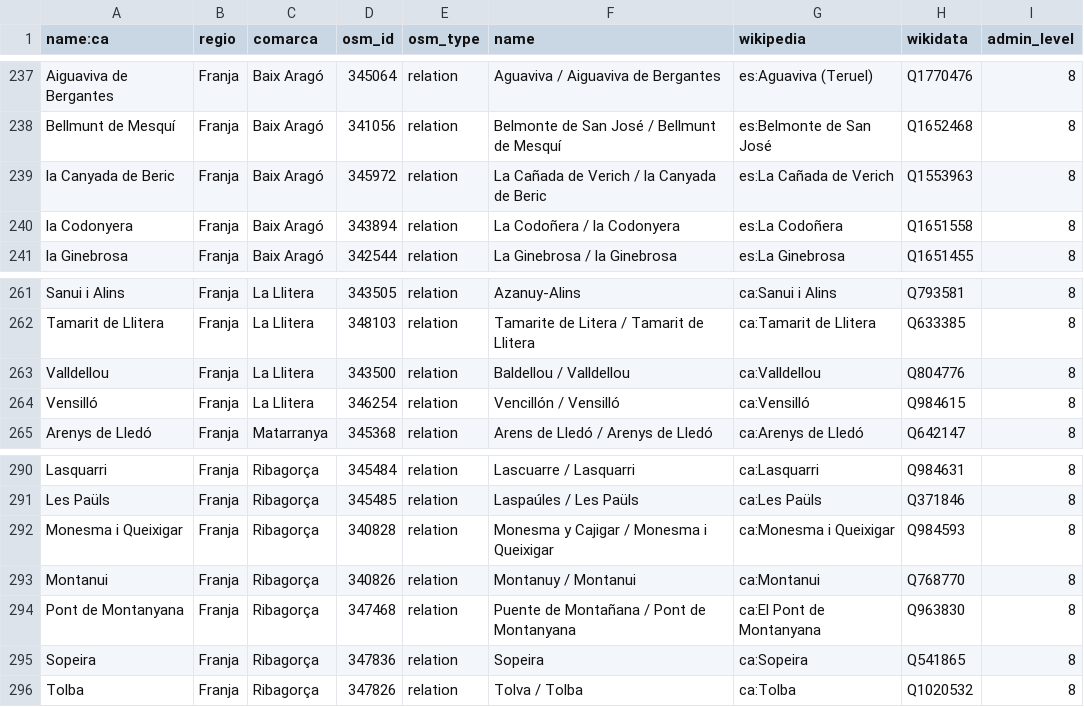
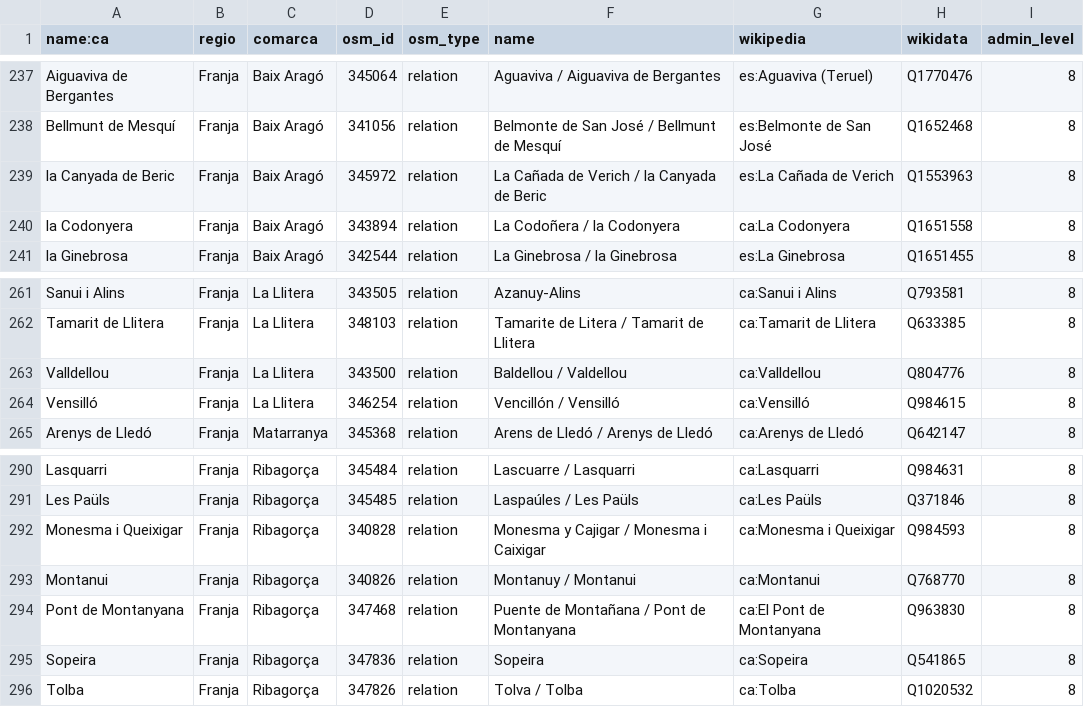
Before and after one commit to OSM-Catalan/monitorOSM, a TSV file: data-raw/municipis.tsv, drawn as a sheet; only a part is shown, gaps mark what is left out.

Commit message:
Actualització de name segons llei de comarcalització
https://www.boe.es/buscar/act.php?id=BOA-d-2006-90251

```diff
--- a/data-raw/municipis.tsv
+++ b/data-raw/municipis.tsv
@@ -239,3 +239,3 @@
 "la Canyada de Beric"	"Franja"	"Baix Aragó"	"345972"	"relation"	"La Cañada de Verich / la Canyada de Beric"	"es:La Cañada de Verich"	"Q1553963"	"8"
-"la Codonyera"	"Franja"	"Baix Aragó"	"343894"	"relation"	"La Codoñera / la Codonyera"	"es:La Codoñera"	"Q1651558"	"8"
+"la Codonyera"	"Franja"	"Baix Aragó"	"343894"	"relation"	"La Codoñera / la Codonyera"	"ca:La Codonyera"	"Q1651558"	"8"
 "la Ginebrosa"	"Franja"	"Baix Aragó"	"342544"	"relation"	"La Ginebrosa / la Ginebrosa"	"es:La Ginebrosa"	"Q1651455"	"8"
@@ -262,3 +262,3 @@
 "Tamarit de Llitera"	"Franja"	"La Llitera"	"348103"	"relation"	"Tamarite de Litera / Tamarit de Llitera"	"ca:Tamarit de Llitera"	"Q633385"	"8"
-"Valldellou"	"Franja"	"La Llitera"	"343500"	"relation"	"Baldellou / Valldellou"	"ca:Valldellou"	"Q804776"	"8"
+"Valldellou"	"Franja"	"La Llitera"	"343500"	"relation"	"Baldellou / Valdellou"	"ca:Valldellou"	"Q804776"	"8"
 "Vensilló"	"Franja"	"La Llitera"	"346254"	"relation"	"Vencillón / Vensilló"	"ca:Vensilló"	"Q984615"	"8"
@@ -291,3 +291,3 @@
 "Les Paüls"	"Franja"	"Ribagorça"	"345485"	"relation"	"Laspaúles / Les Paüls"	"ca:Les Paüls"	"Q371846"	"8"
-"Monesma i Queixigar"	"Franja"	"Ribagorça"	"340828"	"relation"	"Monesma y Cajigar / Monesma i Queixigar"	"ca:Monesma i Queixigar"	"Q984593"	"8"
+"Monesma i Queixigar"	"Franja"	"Ribagorça"	"340828"	"relation"	"Monesma y Cajigar / Monesma i Caixigar"	"ca:Monesma i Queixigar"	"Q984593"	"8"
 "Montanui"	"Franja"	"Ribagorça"	"340826"	"relation"	"Montanuy / Montanui"	"ca:Montanui"	"Q768770"	"8"
```
Also changed, not shown: 1 other file.
